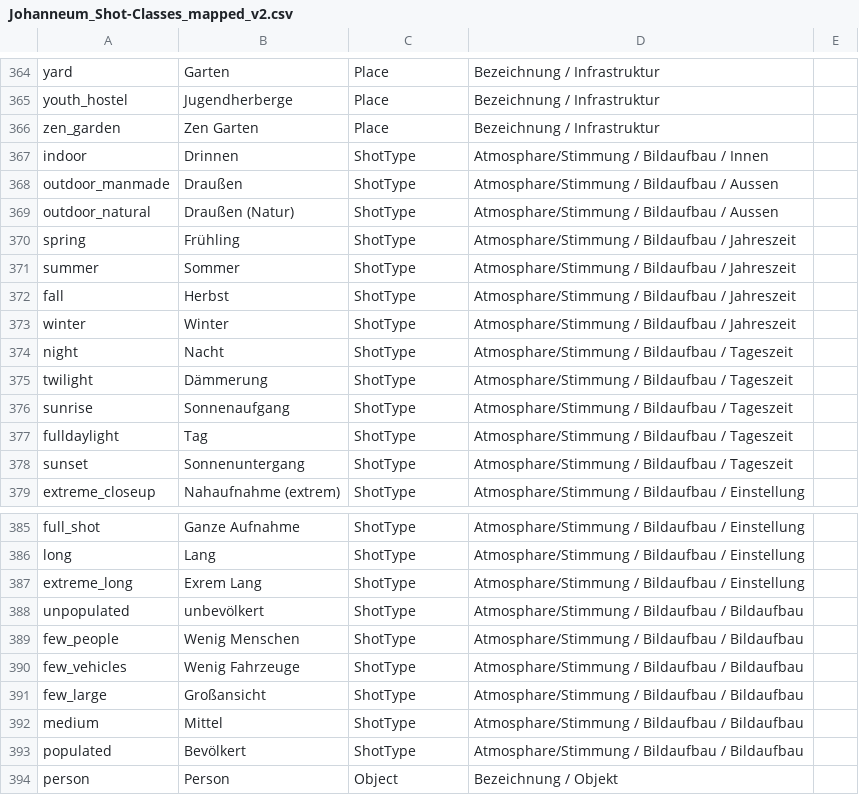
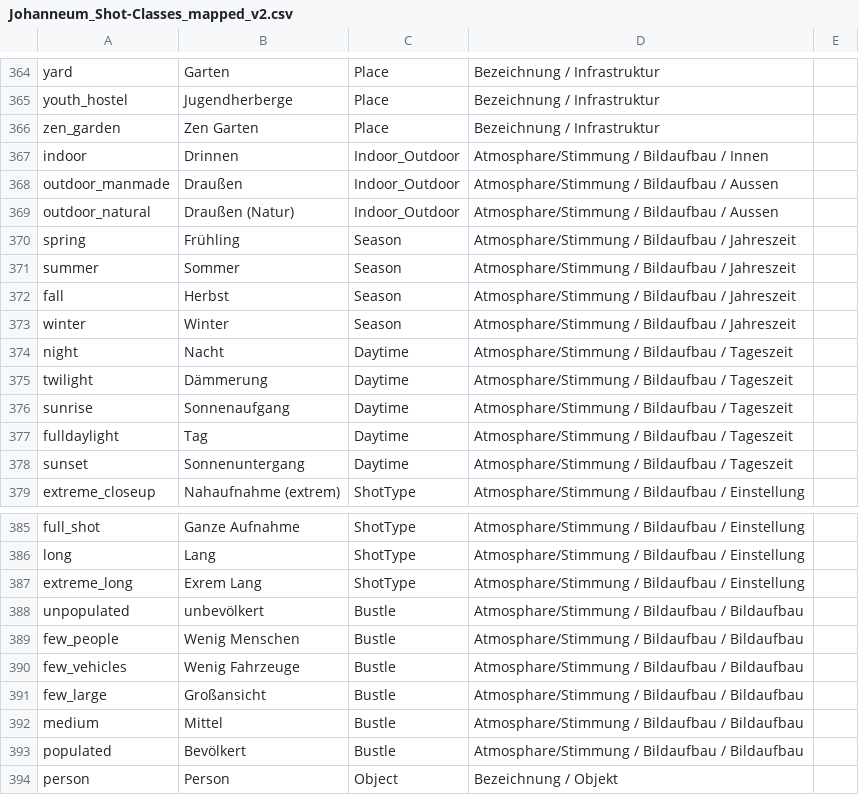
Before and after one commit to TailoredMediaProject/tm-knowledge-store, a CSV file: be/src/assets/shot-classes/Johanneum_Shot-Classes_mapped_v2.csv, drawn as a sheet; only a part is shown, gaps mark what is left out.

Commit message:
Replace DAYTIME with SHOTTYPE

```diff
--- a/be/src/assets/shot-classes/Johanneum_Shot-Classes_mapped_v2.csv
+++ b/be/src/assets/shot-classes/Johanneum_Shot-Classes_mapped_v2.csv
@@ -366,14 +366,14 @@ youth_hostel;Jugendherberge;Place;Bezeichnung / Infrastruktur;
 zen_garden;Zen Garten;Place;Bezeichnung / Infrastruktur;
-indoor;Drinnen;ShotType;Atmosphare/Stimmung / Bildaufbau / Innen;
-outdoor_manmade;Draußen;ShotType;Atmosphare/Stimmung / Bildaufbau / Aussen;
-outdoor_natural;Draußen (Natur);ShotType;Atmosphare/Stimmung / Bildaufbau / Aussen;
-spring;Frühling;ShotType;Atmosphare/Stimmung / Bildaufbau / Jahreszeit;
-summer;Sommer;ShotType;Atmosphare/Stimmung / Bildaufbau / Jahreszeit;
-fall;Herbst;ShotType;Atmosphare/Stimmung / Bildaufbau / Jahreszeit;
-winter;Winter;ShotType;Atmosphare/Stimmung / Bildaufbau / Jahreszeit;
-night;Nacht;ShotType;Atmosphare/Stimmung / Bildaufbau / Tageszeit;
-twilight;Dämmerung;ShotType;Atmosphare/Stimmung / Bildaufbau / Tageszeit;
-sunrise;Sonnenaufgang;ShotType;Atmosphare/Stimmung / Bildaufbau / Tageszeit;
-fulldaylight;Tag;ShotType;Atmosphare/Stimmung / Bildaufbau / Tageszeit;
-sunset;Sonnenuntergang;ShotType;Atmosphare/Stimmung / Bildaufbau / Tageszeit;
+indoor;Drinnen;Indoor_Outdoor;Atmosphare/Stimmung / Bildaufbau / Innen;
+outdoor_manmade;Draußen;Indoor_Outdoor;Atmosphare/Stimmung / Bildaufbau / Aussen;
+outdoor_natural;Draußen (Natur);Indoor_Outdoor;Atmosphare/Stimmung / Bildaufbau / Aussen;
+spring;Frühling;Season;Atmosphare/Stimmung / Bildaufbau / Jahreszeit;
+summer;Sommer;Season;Atmosphare/Stimmung / Bildaufbau / Jahreszeit;
+fall;Herbst;Season;Atmosphare/Stimmung / Bildaufbau / Jahreszeit;
+winter;Winter;Season;Atmosphare/Stimmung / Bildaufbau / Jahreszeit;
+night;Nacht;Daytime;Atmosphare/Stimmung / Bildaufbau / Tageszeit;
+twilight;Dämmerung;Daytime;Atmosphare/Stimmung / Bildaufbau / Tageszeit;
+sunrise;Sonnenaufgang;Daytime;Atmosphare/Stimmung / Bildaufbau / Tageszeit;
+fulldaylight;Tag;Daytime;Atmosphare/Stimmung / Bildaufbau / Tageszeit;
+sunset;Sonnenuntergang;Daytime;Atmosphare/Stimmung / Bildaufbau / Tageszeit;
 extreme_closeup;Nahaufnahme (extrem);ShotType;Atmosphare/Stimmung / Bildaufbau / Einstellung;
@@ -387,8 +387,8 @@ long;Lang;ShotType;Atmosphare/Stimmung / Bildaufbau / Einstellung;
 extreme_long;Exrem Lang;ShotType;Atmosphare/Stimmung / Bildaufbau / Einstellung;
-unpopulated	;unbevölkert;ShotType;Atmosphare/Stimmung / Bildaufbau / Bildaufbau;
-few_people ;Wenig Menschen;ShotType;Atmosphare/Stimmung / Bildaufbau / Bildaufbau;
-few_vehicles ;Wenig Fahrzeuge;ShotType;Atmosphare/Stimmung / Bildaufbau / Bildaufbau;
-few_large;Großansicht;ShotType;Atmosphare/Stimmung / Bildaufbau / Bildaufbau;
-medium;Mittel;ShotType;Atmosphare/Stimmung / Bildaufbau / Bildaufbau;
-populated;Bevölkert;ShotType;Atmosphare/Stimmung / Bildaufbau / Bildaufbau;
+unpopulated	;unbevölkert;Bustle;Atmosphare/Stimmung / Bildaufbau / Bildaufbau;
+few_people ;Wenig Menschen;Bustle;Atmosphare/Stimmung / Bildaufbau / Bildaufbau;
+few_vehicles ;Wenig Fahrzeuge;Bustle;Atmosphare/Stimmung / Bildaufbau / Bildaufbau;
+few_large;Großansicht;Bustle;Atmosphare/Stimmung / Bildaufbau / Bildaufbau;
+medium;Mittel;Bustle;Atmosphare/Stimmung / Bildaufbau / Bildaufbau;
+populated;Bevölkert;Bustle;Atmosphare/Stimmung / Bildaufbau / Bildaufbau;
 person;Person;Object;Bezeichnung / Objekt;
```
Also changed, not shown: 2 other files.
